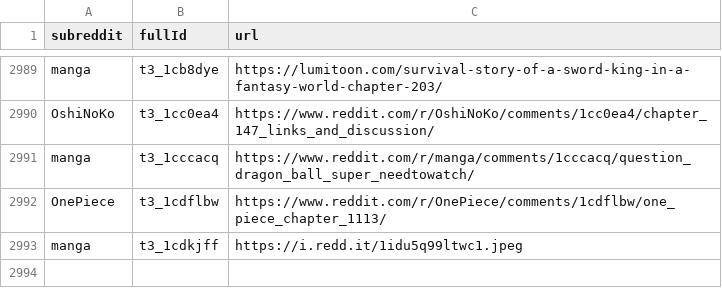
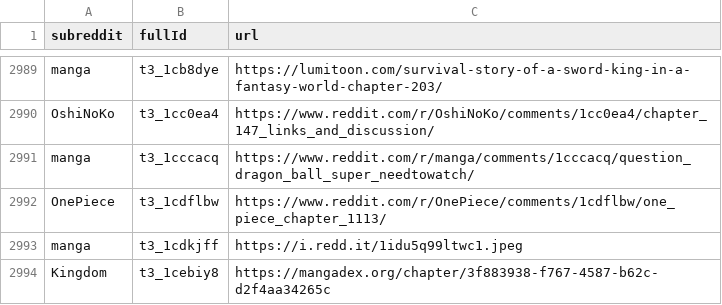
Before and after one commit to dli-invest/finreddit, a CSV file: internal/manga.csv, drawn as a sheet; only a part is shown, gaps mark what is left out; the diff names each change by its address in the sheet, - before the commit and + after, or states it on an @@ line.

```diff
--- a/internal/manga.csv
+++ b/internal/manga.csv
+row 2994: Kingdom | t3_1cebiy8 | https://mangadex.org/chapter/3f883938-f767-4587-b62c-d2f4aa34265c
```
